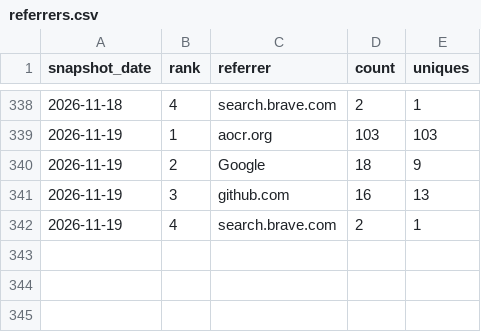
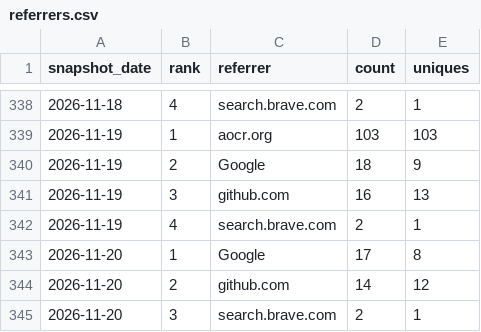
Before and after one commit to danielep71/VBA-DATETIMEPICKER, a CSV file: data/referrers.csv, drawn as a sheet; only a part is shown, gaps mark what is left out; the diff names each change by its address in the sheet, - before the commit and + after, or states it on an @@ line.

```diff
--- a/data/referrers.csv
+++ b/data/referrers.csv
+row 343: 2026-11-20 | 1 | Google | 17 | 8
+row 344: 2026-11-20 | 2 | github.com | 14 | 12
+row 345: 2026-11-20 | 3 | search.brave.com | 2 | 1
```
Also changed, not shown: data/popular_paths.csv, data/traffic.csv, 3 other files.
